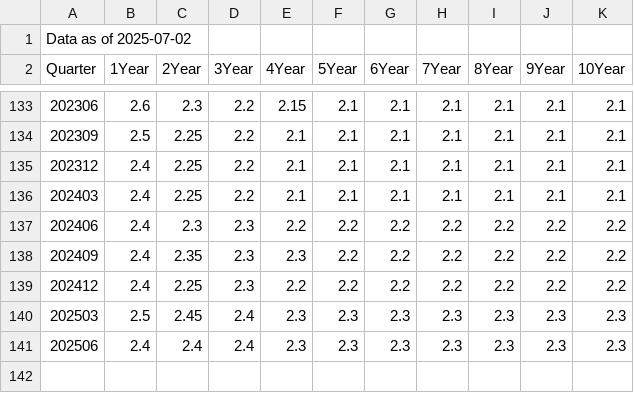
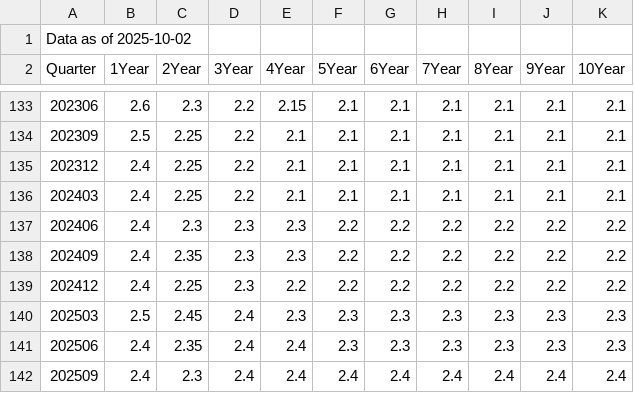
Before and after one commit to jouchinakajima/program, a CSV file: einf.csv, drawn as a sheet; only a part is shown, gaps mark what is left out.

Commit message:
Add files via upload

```diff
--- a/einf.csv
+++ b/einf.csv
@@ -1,2 +1,2 @@
-Data as of 2025-07-02,,,,,,,,,,
+Data as of 2025-10-02,,,,,,,,,,
 Quarter,1Year,2Year,3Year,4Year,5Year,6Year,7Year,8Year,9Year,10Year
@@ -136,3 +136,3 @@ Quarter,1Year,2Year,3Year,4Year,5Year,6Year,7Year,8Year,9Year,10Year
 202403,2.4,2.25,2.2,2.1,2.1,2.1,2.1,2.1,2.1,2.1
-202406,2.4,2.3,2.3,2.2,2.2,2.2,2.2,2.2,2.2,2.2
+202406,2.4,2.3,2.3,2.3,2.2,2.2,2.2,2.2,2.2,2.2
 202409,2.4,2.35,2.3,2.3,2.2,2.2,2.2,2.2,2.2,2.2
@@ -140,2 +140,3 @@ Quarter,1Year,2Year,3Year,4Year,5Year,6Year,7Year,8Year,9Year,10Year
 202503,2.5,2.45,2.4,2.3,2.3,2.3,2.3,2.3,2.3,2.3
-202506,2.4,2.4,2.4,2.3,2.3,2.3,2.3,2.3,2.3,2.3
+202506,2.4,2.35,2.4,2.4,2.3,2.3,2.3,2.3,2.3,2.3
+202509,2.4,2.3,2.4,2.4,2.4,2.4,2.4,2.4,2.4,2.4
```
